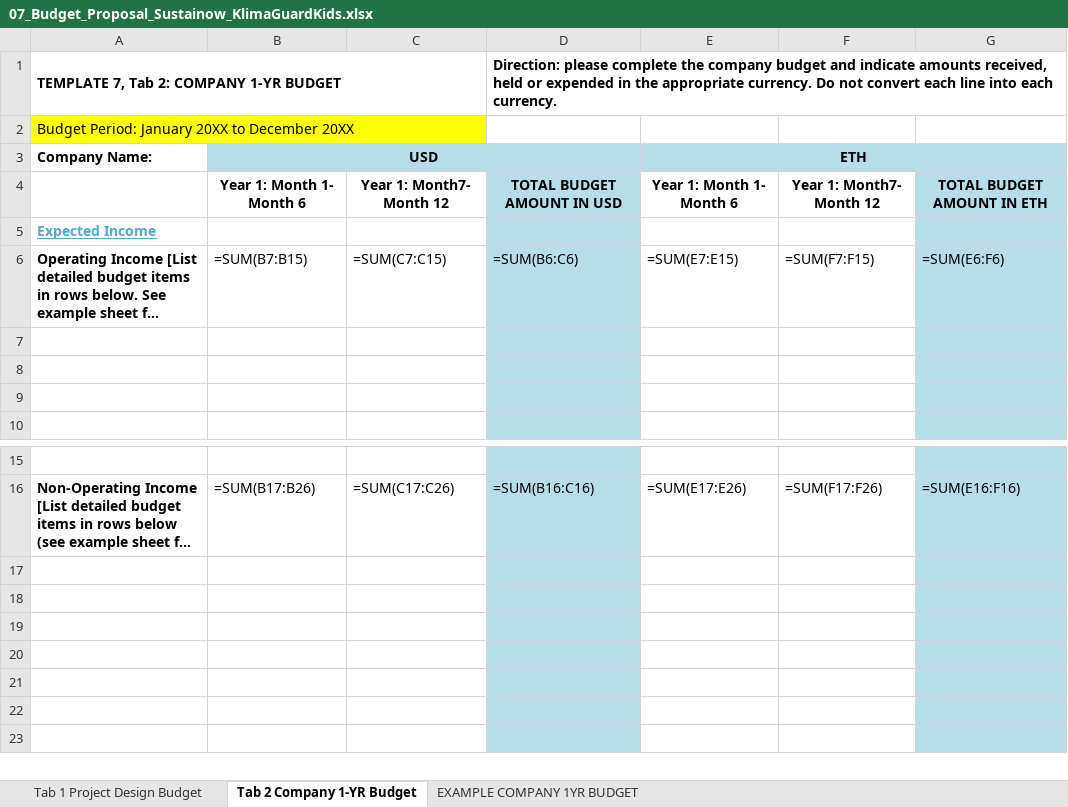
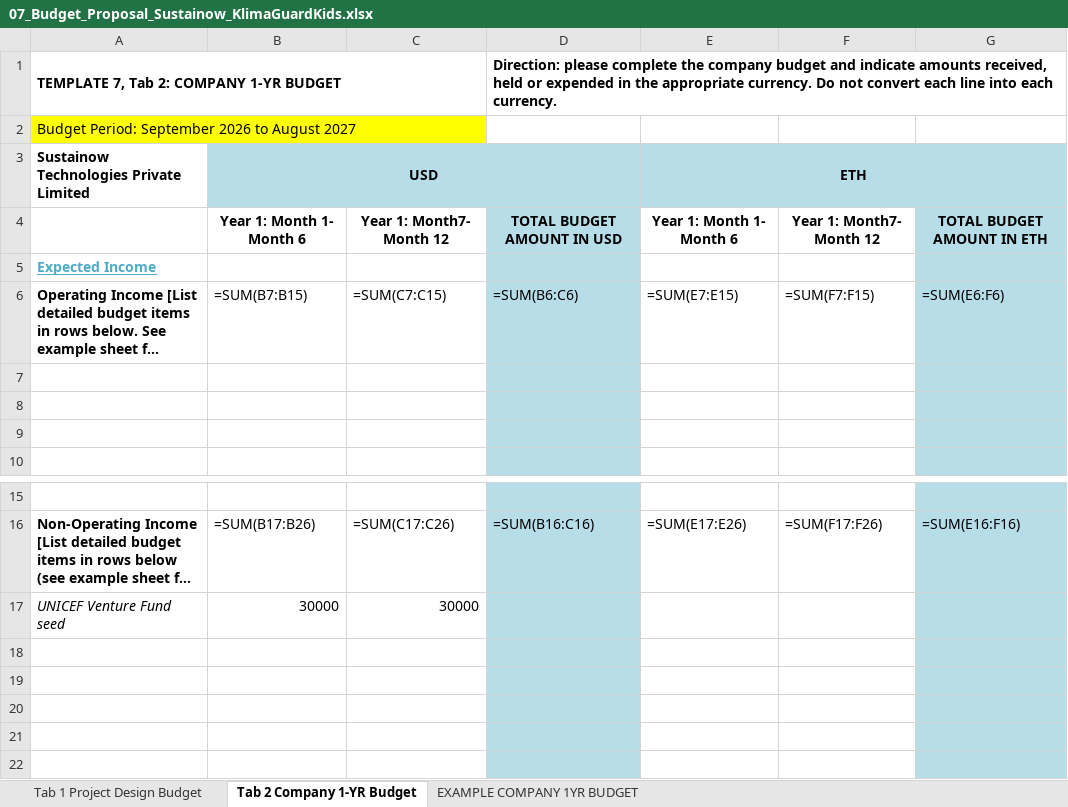
Before and after one commit to carbonintelli/KlimaGuardKids, an Excel workbook: UNGM/submission/07_Budget_Proposal_Sustainow_KlimaGuardKids.xlsx, sheet Tab 2 Company 1-YR Budget, drawn as a sheet; only a part is shown, gaps mark what is left out; the shorter side is filled out with more unchanged rows; long unchanged cells end in …; values as stored, in another font and other column widths than the file's, no borders; formulas without a stored value are shown as written; the diff names each change by its address in the sheet, - before the commit and + after, or states it on an @@ line.

```diff
--- a/UNGM/submission/07_Budget_Proposal_Sustainow_KlimaGuardKids.xlsx (sheet Tab 2 Company 1-YR Budget)
+++ b/UNGM/submission/07_Budget_Proposal_Sustainow_KlimaGuardKids.xlsx (sheet Tab 2 Company 1-YR Budget)
-A2: Budget Period: January 20XX to December 20XX
+A2: Budget Period: September 2026 to August 2027
-A3: Company Name:
+A3: Sustainow Technologies Private Limited
-row 17: (empty)
+row 17: UNICEF Venture Fund seed | 30000 | 30000
```
Also changed, not shown: sheet Tab 1 Project Design Budget, 3 other files.
